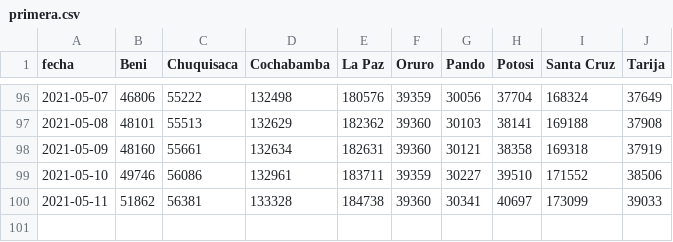
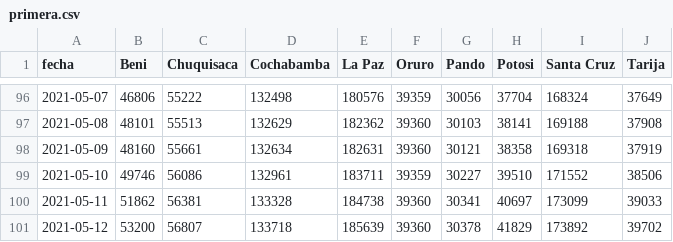
Before and after one commit to jpcrespo/botv2, a CSV file: core/vacunas/datos/primera.csv, drawn as a sheet; only a part is shown, gaps mark what is left out; the diff names each change by its address in the sheet, - before the commit and + after, or states it on an @@ line.

Commit message:
actualizando datos de la fuente

```diff
--- a/core/vacunas/datos/primera.csv
+++ b/core/vacunas/datos/primera.csv
+row 101: 2021-05-12 | 53200 | 56807 | 133718 | 185639 | 39360 | 30378 | 41829 | 173892 | 39702
```
Also changed, not shown: core/vacunas/datos/segunda.csv.
